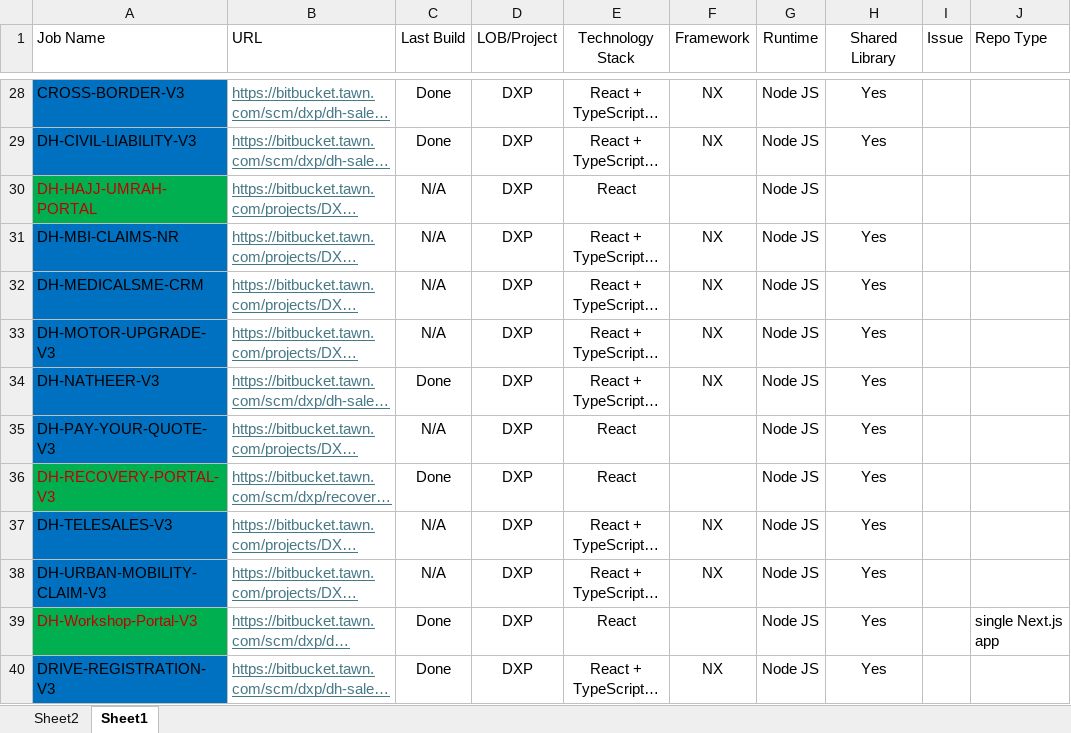
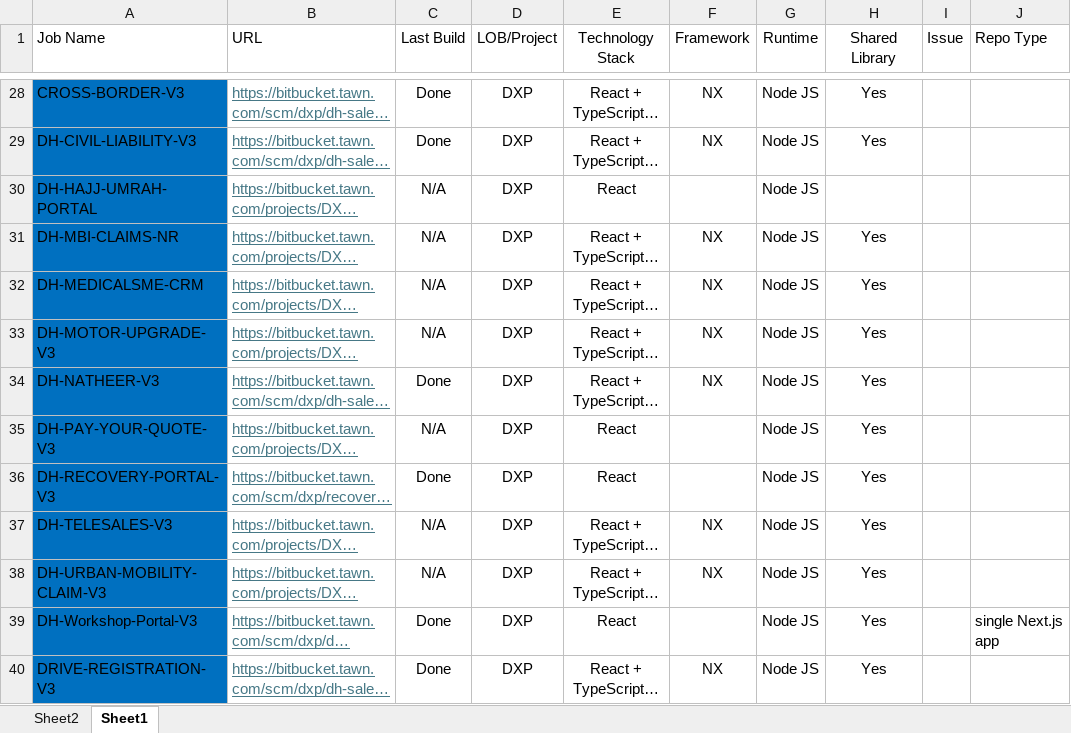
Before and after one commit to elarief92/Tawn-Scripts, an Excel workbook: Inventroy.xlsx, sheet Sheet1, drawn as a sheet; only a part is shown, gaps mark what is left out; long unchanged cells end in …; values as stored, in another font and other column widths than the file's, no borders; table styles not drawn; the diff names each change by its address in the sheet, - before the commit and + after, or states it on an @@ line.

Commit message:
update with BUILD_FOLDER

```diff
--- a/Inventroy.xlsx (sheet Sheet1)
+++ b/Inventroy.xlsx (sheet Sheet1)
@@ A30 fill: #00B050 → #0070C0, text colour: #C00000 → black @@
@@ A36 fill: #00B050 → #0070C0, text colour: #C00000 → black @@
@@ A39 fill: #00B050 → #0070C0, text colour: #C00000 → black @@
```
Also changed, not shown: 4 other files.
